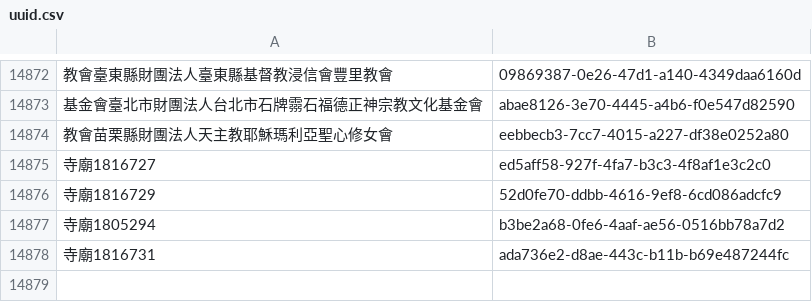
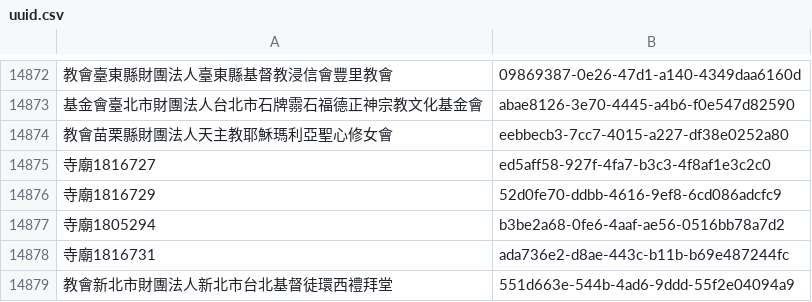
Before and after one commit to kiang/religion, a CSV file: data/uuid.csv, drawn as a sheet; only a part is shown, gaps mark what is left out; the diff names each change by its address in the sheet, - before the commit and + after, or states it on an @@ line.

```diff
--- a/data/uuid.csv
+++ b/data/uuid.csv
+row 14879: 教會新北市財團法人新北市台北基督徒環西禮拜堂 | 551d663e-544b-4ad6-9ddd-55f2e04094a9
```
Also changed, not shown: data/count.csv, data/missing.csv, 23 other files.
